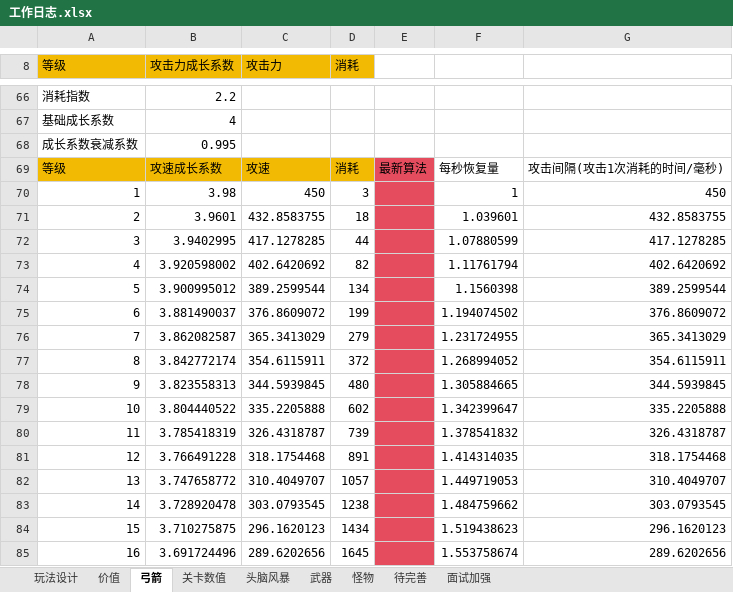
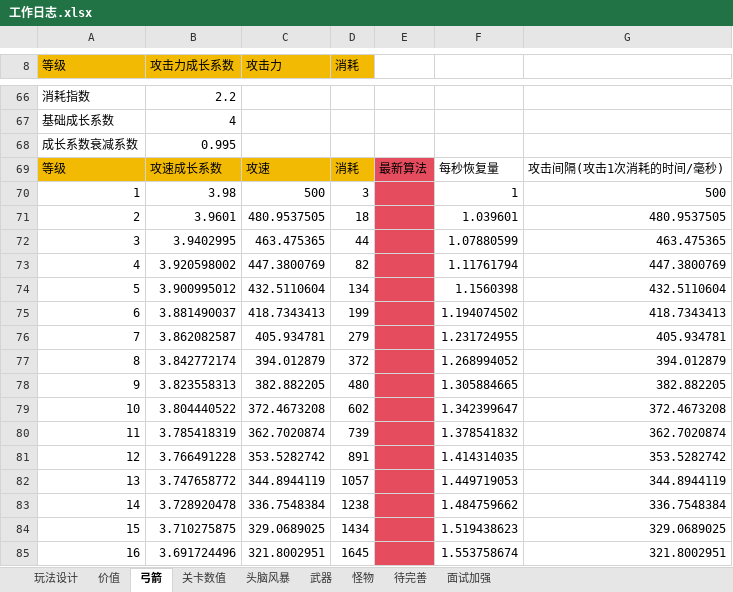
Before and after one commit to liujin-max/NeonWar, an Excel workbook: 表格/工作日志.xlsx, sheet 弓箭, drawn as a sheet; only a part is shown, gaps mark what is left out; values as stored, in another font and other column widths than the file's, no borders; the diff covers the shown part only; the diff names each change by its address in the sheet, - before the commit and + after, or states it on an @@ line.

```diff
--- a/表格/工作日志.xlsx (sheet 弓箭)
+++ b/表格/工作日志.xlsx (sheet 弓箭)
-C70 (攻击力): 450
+C70 (攻击力): 500
-G70: 450
+G70: 500
-C71 (攻击力): 432.8583755
+C71 (攻击力): 480.9537505
-G71: 432.8583755
+G71: 480.9537505
-C72 (攻击力): 417.1278285
+C72 (攻击力): 463.475365
-G72: 417.1278285
+G72: 463.475365
-C73 (攻击力): 402.6420692
+C73 (攻击力): 447.3800769
-G73: 402.6420692
+G73: 447.3800769
-C74 (攻击力): 389.2599544
+C74 (攻击力): 432.5110604
-G74: 389.2599544
+G74: 432.5110604
-C75 (攻击力): 376.8609072
+C75 (攻击力): 418.7343413
-G75: 376.8609072
+G75: 418.7343413
-C76 (攻击力): 365.3413029
+C76 (攻击力): 405.934781
-G76: 365.3413029
+G76: 405.934781
-C77 (攻击力): 354.6115911
+C77 (攻击力): 394.012879
-G77: 354.6115911
+G77: 394.012879
-C78 (攻击力): 344.5939845
+C78 (攻击力): 382.882205
-G78: 344.5939845
+G78: 382.882205
-C79 (攻击力): 335.2205888
+C79 (攻击力): 372.4673208
-G79: 335.2205888
+G79: 372.4673208
-C80 (攻击力): 326.4318787
+C80 (攻击力): 362.7020874
-G80: 326.4318787
+G80: 362.7020874
-C81 (攻击力): 318.1754468
+C81 (攻击力): 353.5282742
-G81: 318.1754468
+G81: 353.5282742
-C82 (攻击力): 310.4049707
+C82 (攻击力): 344.8944119
-G82: 310.4049707
+G82: 344.8944119
-C83 (攻击力): 303.0793545
+C83 (攻击力): 336.7548384
-G83: 303.0793545
+G83: 336.7548384
-C84 (攻击力): 296.1620123
+C84 (攻击力): 329.0689025
-G84: 296.1620123
+G84: 329.0689025
-C85 (攻击力): 289.6202656
+C85 (攻击力): 321.8002951
-G85: 289.6202656
+G85: 321.8002951
```
Also changed, not shown: 104 edited cells elsewhere in this sheet, sheet 待完善, 8 other files.
